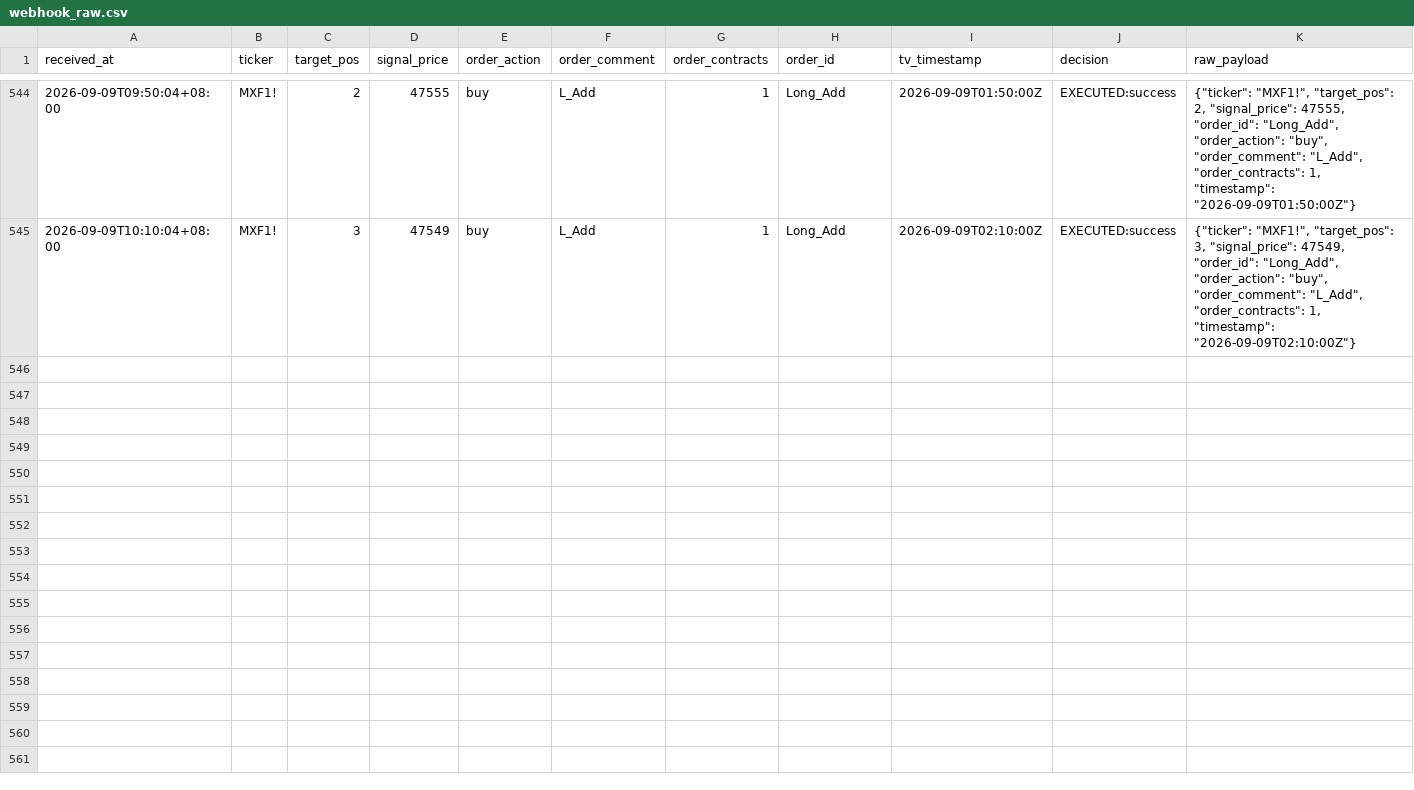
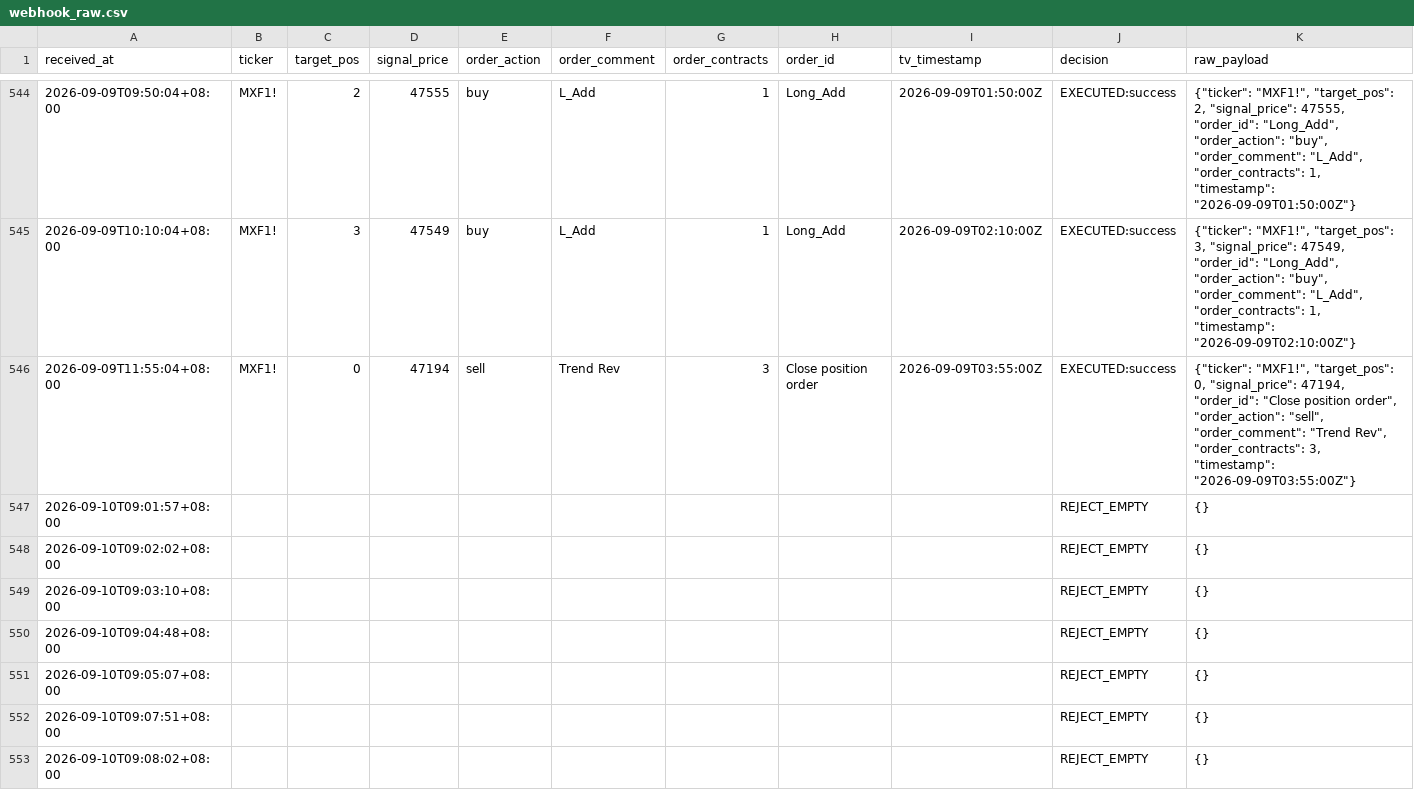
Before and after one commit to KevinYang515/trading-dashboard, a CSV file: logs/webhook_raw.csv, drawn as a sheet; only a part is shown, gaps mark what is left out; the diff covers the shown part only.

```diff
--- a/logs/webhook_raw.csv
+++ b/logs/webhook_raw.csv
@@ -545 +545,9 @@
 2026-09-09T10:10:04+08:00,MXF1!,3,47549,buy,L_Add,1,Long_Add,2026-09-09T02:10:00Z,EXECUTED:success,"{""ticker"": ""MXF1!"", ""target_pos"": 3, ""signal_price"": 47549, ""order_id"": ""Long_Add"", ""order_action"": ""buy"", ""order_comment"": ""L_Add"", ""order_contracts"": 1, ""timestamp"": ""2026-09-09T02:10:00Z""}"
+2026-09-09T11:55:04+08:00,MXF1!,0,47194,sell,Trend Rev,3,Close position order,2026-09-09T03:55:00Z,EXECUTED:success,"{""ticker"": ""MXF1!"", ""target_pos"": 0, ""signal_price"": 47194, ""order_id"": ""Close position order"", ""order_action"": ""sell"", ""order_comment"": ""Trend Rev"", ""order_contracts"": 3, ""timestamp"": ""2026-09-09T03:55:00Z""}"
+2026-09-10T09:01:57+08:00,,,,,,,,,REJECT_EMPTY,{}
+2026-09-10T09:02:02+08:00,,,,,,,,,REJECT_EMPTY,{}
+2026-09-10T09:03:10+08:00,,,,,,,,,REJECT_EMPTY,{}
+2026-09-10T09:04:48+08:00,,,,,,,,,REJECT_EMPTY,{}
+2026-09-10T09:05:07+08:00,,,,,,,,,REJECT_EMPTY,{}
+2026-09-10T09:07:51+08:00,,,,,,,,,REJECT_EMPTY,{}
+2026-09-10T09:08:02+08:00,,,,,,,,,REJECT_EMPTY,{}
```
Also changed, not shown: 8 added rows elsewhere in this file, logs/trade_records.csv.
